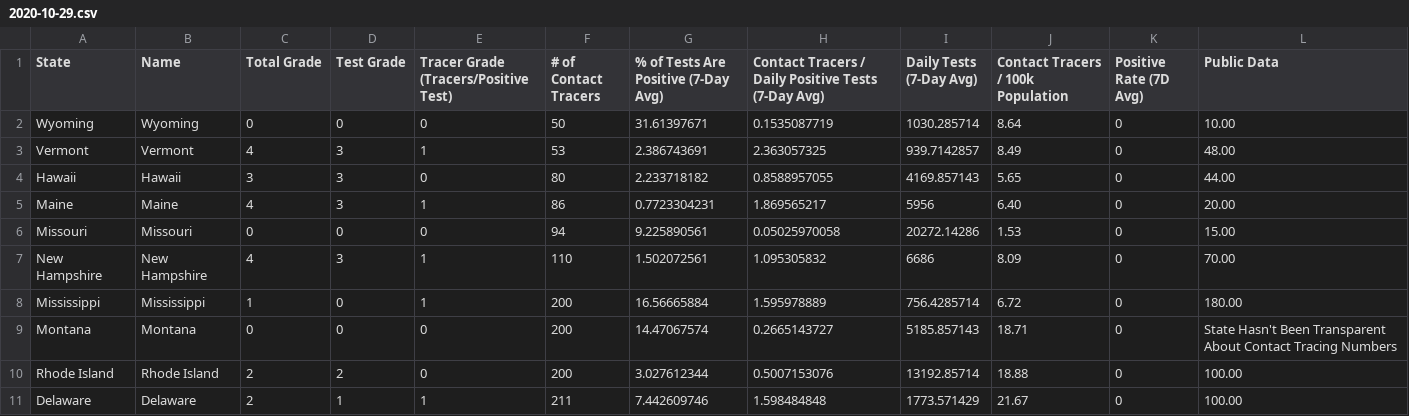
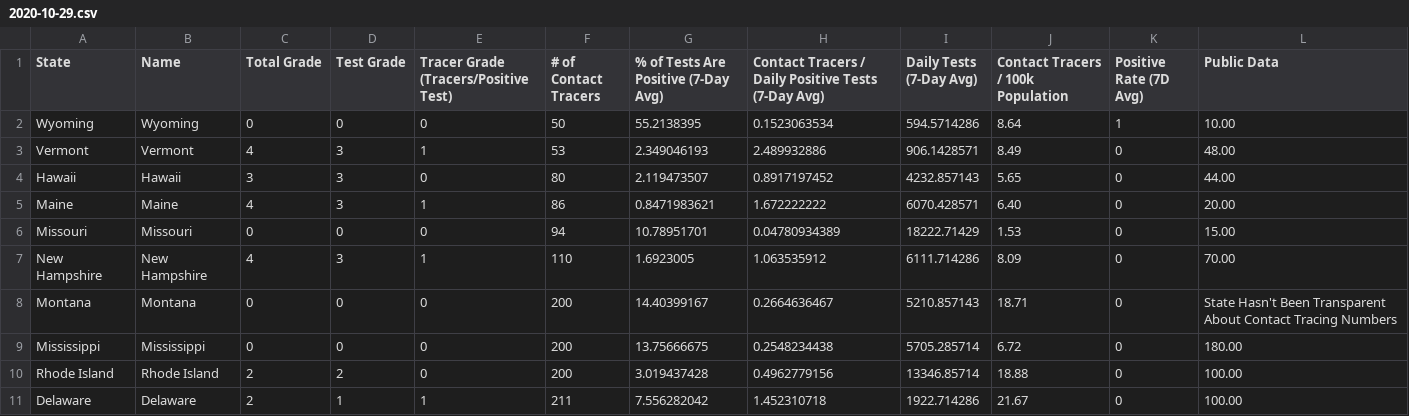
Before and after one commit to apiiro-snyk/covid-data-public, a CSV file: data/test-and-trace/gsheet-copy/2020-10-29.csv, drawn as a sheet; only a part is shown; the diff covers the shown part only.

```diff
--- a/data/test-and-trace/gsheet-copy/2020-10-29.csv
+++ b/data/test-and-trace/gsheet-copy/2020-10-29.csv
@@ -1,11 +1,11 @@
 State,Name,Total Grade,Test Grade,Tracer Grade (Tracers/Positive Test),# of Contact Tracers,% of Tests Are Positive (7-Day Avg),Contact Tracers / Daily Positive Tests (7-Day Avg),Daily Tests (7-Day Avg),Contact Tracers / 100k Population,Positive Rate (7D Avg),Public Data
-Wyoming,Wyoming,0,0,0,50,31.61397671,0.1535087719,1030.285714,8.64,0,10.00
-Vermont,Vermont,4,3,1,53,2.386743691,2.363057325,939.7142857,8.49,0,48.00
-Hawaii,Hawaii,3,3,0,80,2.233718182,0.8588957055,4169.857143,5.65,0,44.00
-Maine,Maine,4,3,1,86,0.7723304231,1.869565217,5956,6.40,0,20.00
-Missouri,Missouri,0,0,0,94,9.225890561,0.05025970058,20272.14286,1.53,0,15.00
-New Hampshire,New Hampshire,4,3,1,110,1.502072561,1.095305832,6686,8.09,0,70.00
-Mississippi,Mississippi,1,0,1,200,16.56665884,1.595978889,756.4285714,6.72,0,180.00
-Montana,Montana,0,0,0,200,14.47067574,0.2665143727,5185.857143,18.71,0,State Hasn't Been Transparent About Contact Tracing Numbers
-Rhode Island,Rhode Island,2,2,0,200,3.027612344,0.5007153076,13192.85714,18.88,0,100.00
-Delaware,Delaware,2,1,1,211,7.442609746,1.598484848,1773.571429,21.67,0,100.00
+Wyoming,Wyoming,0,0,0,50,55.2138395,0.1523063534,594.5714286,8.64,1,10.00
+Vermont,Vermont,4,3,1,53,2.349046193,2.489932886,906.1428571,8.49,0,48.00
+Hawaii,Hawaii,3,3,0,80,2.119473507,0.8917197452,4232.857143,5.65,0,44.00
+Maine,Maine,4,3,1,86,0.8471983621,1.672222222,6070.428571,6.40,0,20.00
+Missouri,Missouri,0,0,0,94,10.78951701,0.04780934389,18222.71429,1.53,0,15.00
+New Hampshire,New Hampshire,4,3,1,110,1.6923005,1.063535912,6111.714286,8.09,0,70.00
+Montana,Montana,0,0,0,200,14.40399167,0.2664636467,5210.857143,18.71,0,State Hasn't Been Transparent About Contact Tracing Numbers
+Mississippi,Mississippi,0,0,0,200,13.75666675,0.2548234438,5705.285714,6.72,0,180.00
+Rhode Island,Rhode Island,2,2,0,200,3.019437428,0.4962779156,13346.85714,18.88,0,100.00
+Delaware,Delaware,2,1,1,211,7.556282042,1.452310718,1922.714286,21.67,0,100.00
```
Also changed, not shown: 129 edited cells elsewhere in this file, 9 other files.
